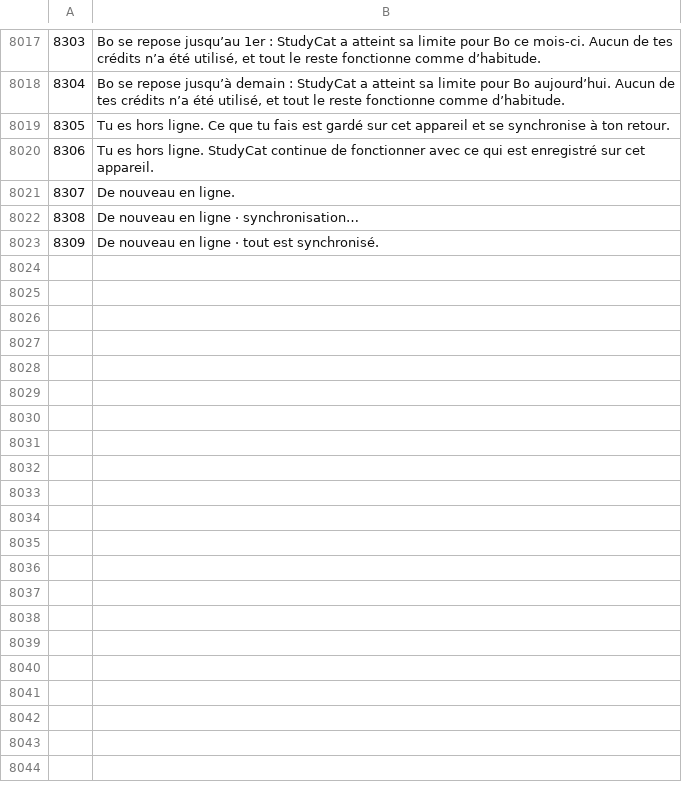
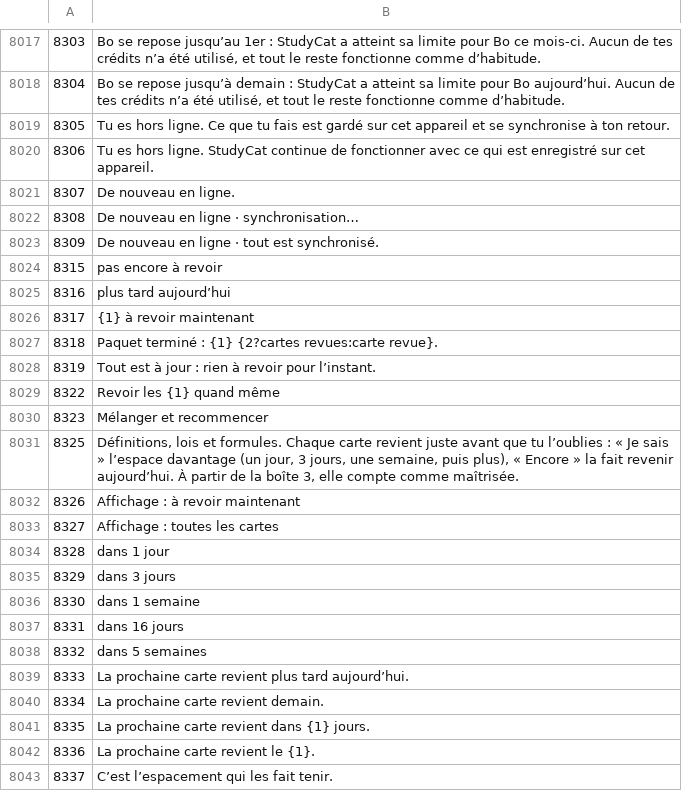
Before and after one commit to NickNonikashvili/lead-radar-deploy, a TSV file: calc1/i18n/fr.tsv, drawn as a sheet; only a part is shown, gaps mark what is left out.

```diff
--- a/calc1/i18n/fr.tsv
+++ b/calc1/i18n/fr.tsv
@@ -8023 +8023,21 @@
 8309	De nouveau en ligne · tout est synchronisé.
+8315	pas encore à revoir
+8316	plus tard aujourd’hui
+8317	{1} à revoir maintenant
+8318	Paquet terminé : {1} {2?cartes revues:carte revue}.
+8319	Tout est à jour : rien à revoir pour l’instant.
+8322	Revoir les {1} quand même
+8323	Mélanger et recommencer
+8325	Définitions, lois et formules. Chaque carte revient juste avant que tu l’oublies : « Je sais » l’espace davantage (un jour, 3 jours, une semaine, puis plus), « Encore » la fait revenir aujourd’hui. À partir de la boîte 3, elle compte comme maîtrisée.
+8326	Affichage : à revoir maintenant
+8327	Affichage : toutes les cartes
+8328	dans 1 jour
+8329	dans 3 jours
+8330	dans 1 semaine
+8331	dans 16 jours
+8332	dans 5 semaines
+8333	La prochaine carte revient plus tard aujourd’hui.
+8334	La prochaine carte revient demain.
+8335	La prochaine carte revient dans {1} jours.
+8336	La prochaine carte revient le {1}.
+8337	C’est l’espacement qui les fait tenir.
```
Also changed, not shown: calc1/i18n/de.tsv, calc1/i18n/es.tsv, 16 other files.
